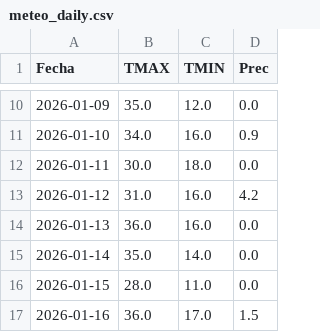
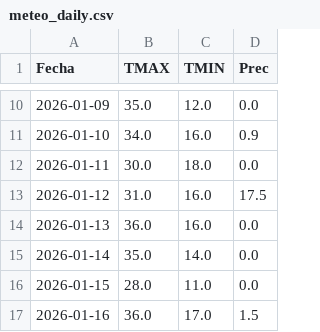
Before and after one commit to PREDWEEM/LOLIUM_BOR2026, a CSV file: meteo_daily.csv, drawn as a sheet; only a part is shown, gaps mark what is left out.

Commit message:
Update meteo_daily.csv

```diff
--- a/meteo_daily.csv
+++ b/meteo_daily.csv
@@ -12,3 +12,3 @@ Fecha,TMAX,TMIN,Prec
 2026-01-11,30.0,18.0,0.0
-2026-01-12,31.0,16.0,4.2
+2026-01-12,31.0,16.0,17.5
 2026-01-13,36.0,16.0,0.0
```
